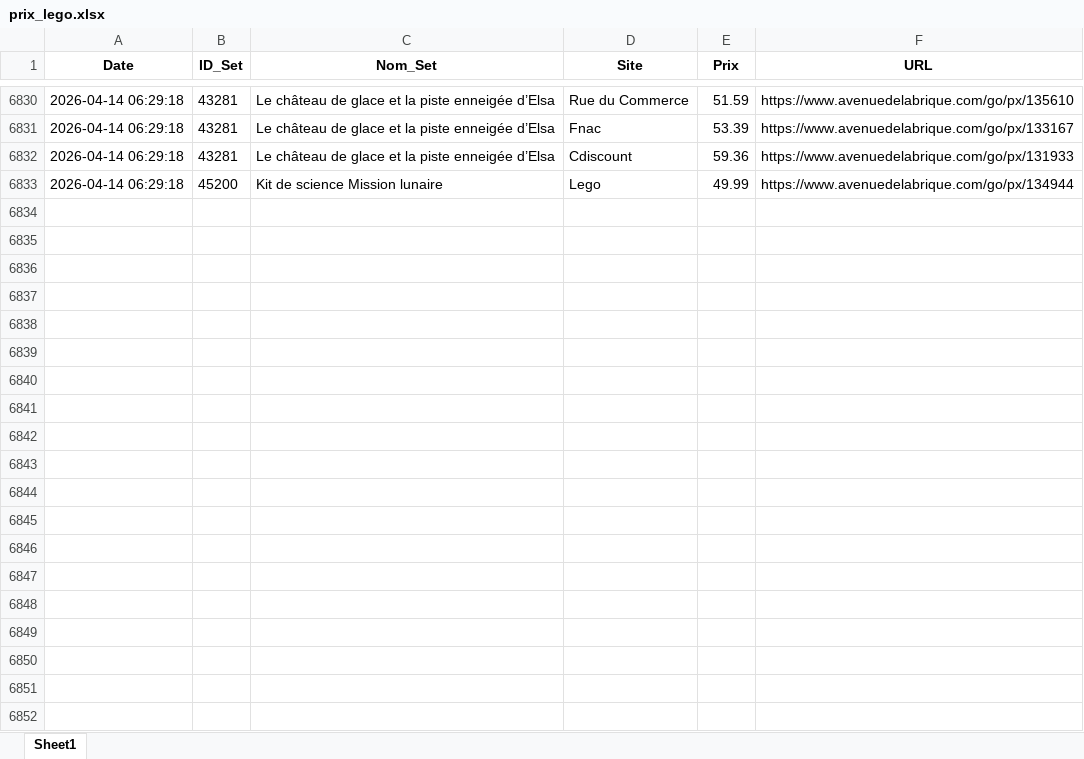
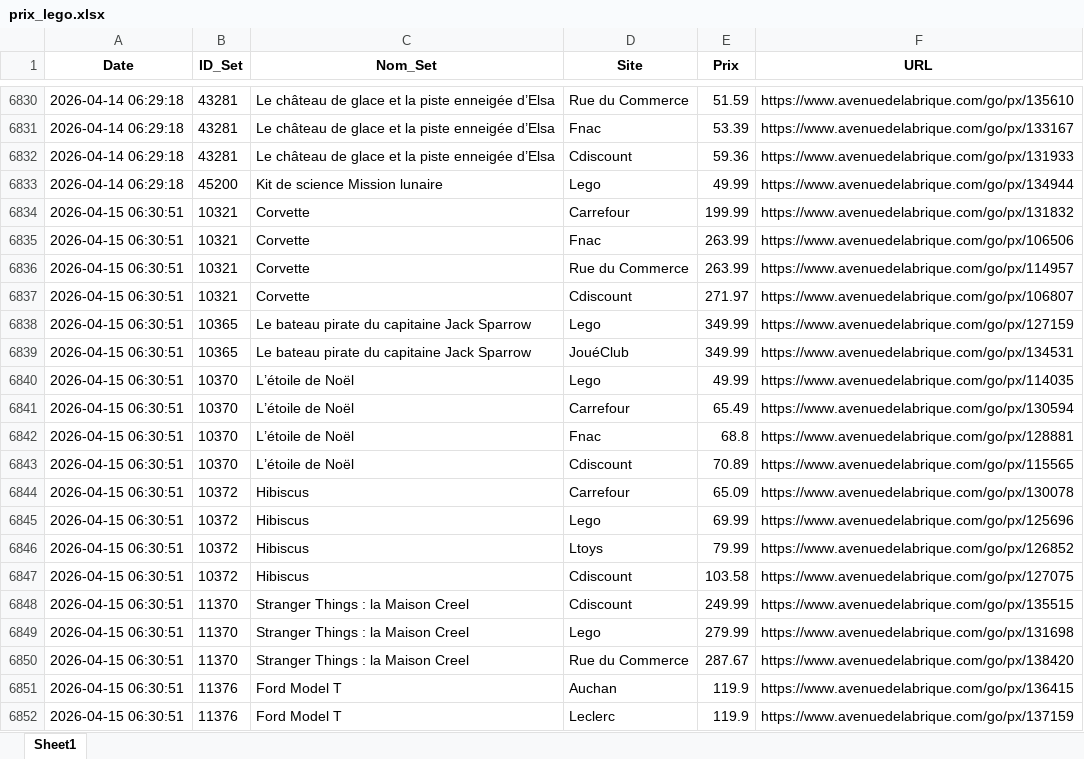
Before and after one commit to Aktawind/lego-price-tracker, an Excel workbook: prix_lego.xlsx, sheet Sheet1, drawn as a sheet; only a part is shown, gaps mark what is left out; values as stored, in another font and other column widths than the file's, no borders; the diff covers the shown part only; the diff names each change by its address in the sheet, - before the commit and + after, or states it on an @@ line.

```diff
--- a/prix_lego.xlsx (sheet Sheet1)
+++ b/prix_lego.xlsx (sheet Sheet1)
+row 6834: 2026-04-15 06:30:51 | 10321 | Corvette | Carrefour | 199.99 | https://www.avenuedelabrique.com/go/px/131832
+row 6835: 2026-04-15 06:30:51 | 10321 | Corvette | Fnac | 263.99 | https://www.avenuedelabrique.com/go/px/106506
+row 6836: 2026-04-15 06:30:51 | 10321 | Corvette | Rue du Commerce | 263.99 | https://www.avenuedelabrique.com/go/px/114957
+row 6837: 2026-04-15 06:30:51 | 10321 | Corvette | Cdiscount | 271.97 | https://www.avenuedelabrique.com/go/px/106807
+row 6838: 2026-04-15 06:30:51 | 10365 | Le bateau pirate du capitaine Jack Sparrow | Lego | 349.99 | https://www.avenuedelabrique.com/go/px/127159
+row 6839: 2026-04-15 06:30:51 | 10365 | Le bateau pirate du capitaine Jack Sparrow | JouéClub | 349.99 | https://www.avenuedelabrique.com/go/px/134531
+row 6840: 2026-04-15 06:30:51 | 10370 | L’étoile de Noël | Lego | 49.99 | https://www.avenuedelabrique.com/go/px/114035
+row 6841: 2026-04-15 06:30:51 | 10370 | L’étoile de Noël | Carrefour | 65.49 | https://www.avenuedelabrique.com/go/px/130594
+row 6842: 2026-04-15 06:30:51 | 10370 | L’étoile de Noël | Fnac | 68.8 | https://www.avenuedelabrique.com/go/px/128881
+row 6843: 2026-04-15 06:30:51 | 10370 | L’étoile de Noël | Cdiscount | 70.89 | https://www.avenuedelabrique.com/go/px/115565
+row 6844: 2026-04-15 06:30:51 | 10372 | Hibiscus | Carrefour | 65.09 | https://www.avenuedelabrique.com/go/px/130078
+row 6845: 2026-04-15 06:30:51 | 10372 | Hibiscus | Lego | 69.99 | https://www.avenuedelabrique.com/go/px/125696
+row 6846: 2026-04-15 06:30:51 | 10372 | Hibiscus | Ltoys | 79.99 | https://www.avenuedelabrique.com/go/px/126852
+row 6847: 2026-04-15 06:30:51 | 10372 | Hibiscus | Cdiscount | 103.58 | https://www.avenuedelabrique.com/go/px/127075
+row 6848: 2026-04-15 06:30:51 | 11370 | Stranger Things : la Maison Creel | Cdiscount | 249.99 | https://www.avenuedelabrique.com/go/px/135515
+row 6849: 2026-04-15 06:30:51 | 11370 | Stranger Things : la Maison Creel | Lego | 279.99 | https://www.avenuedelabrique.com/go/px/131698
+row 6850: 2026-04-15 06:30:51 | 11370 | Stranger Things : la Maison Creel | Rue du Commerce | 287.67 | https://www.avenuedelabrique.com/go/px/138420
+row 6851: 2026-04-15 06:30:51 | 11376 | Ford Model T | Auchan | 119.9 | https://www.avenuedelabrique.com/go/px/136415
+row 6852: 2026-04-15 06:30:51 | 11376 | Ford Model T | Leclerc | 119.9 | https://www.avenuedelabrique.com/go/px/137159
```
Also changed, not shown: 70 added rows elsewhere in this sheet, 1 other file.
